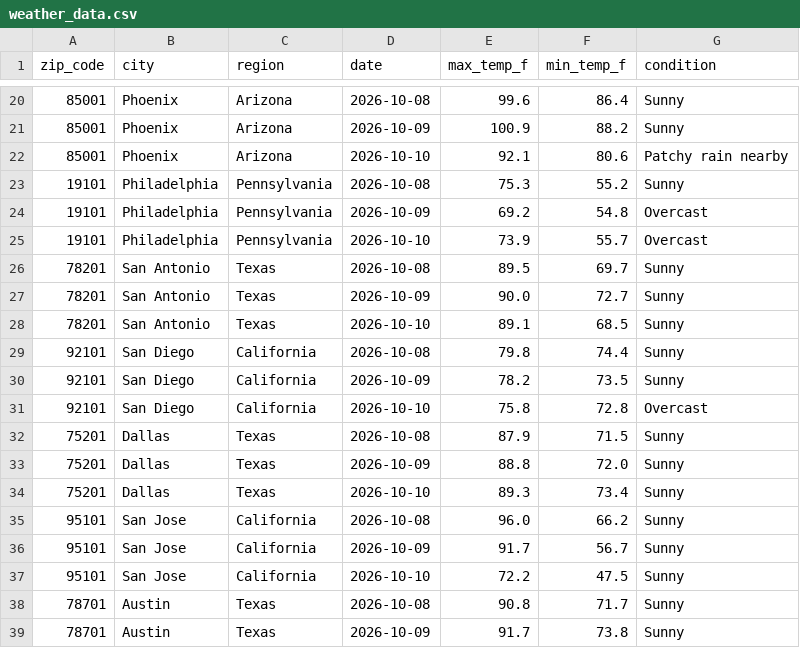
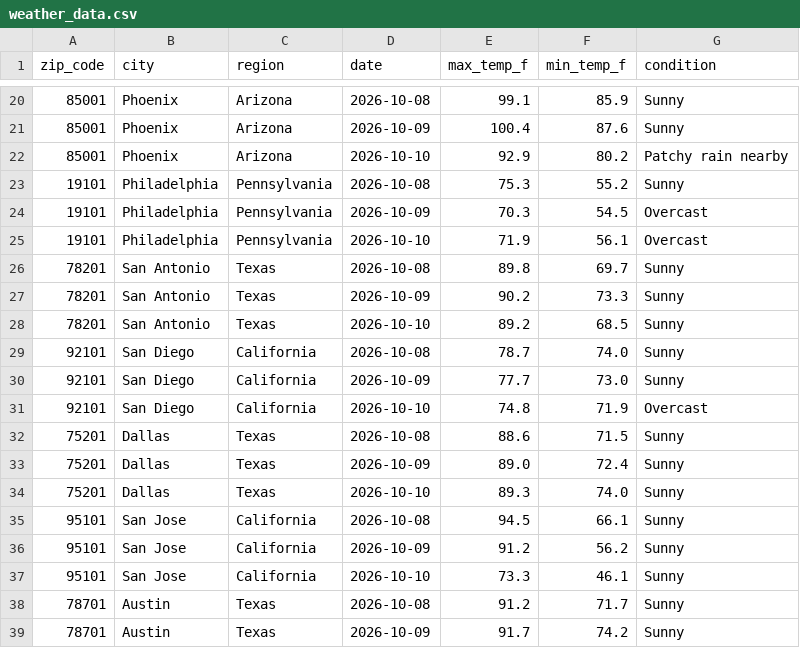
Before and after one commit to djain2905/weather-api-pipeline, a CSV file: weather_data.csv, drawn as a sheet; only a part is shown, gaps mark what is left out; the diff covers the shown part only.

```diff
--- a/weather_data.csv
+++ b/weather_data.csv
@@ -20,20 +20,20 @@ zip_code,city,region,date,max_temp_f,min_temp_f,condition
-85001,Phoenix,Arizona,2026-10-08,99.6,86.4,Sunny
-85001,Phoenix,Arizona,2026-10-09,100.9,88.2,Sunny
-85001,Phoenix,Arizona,2026-10-10,92.1,80.6,Patchy rain nearby
+85001,Phoenix,Arizona,2026-10-08,99.1,85.9,Sunny
+85001,Phoenix,Arizona,2026-10-09,100.4,87.6,Sunny
+85001,Phoenix,Arizona,2026-10-10,92.9,80.2,Patchy rain nearby
 19101,Philadelphia,Pennsylvania,2026-10-08,75.3,55.2,Sunny
-19101,Philadelphia,Pennsylvania,2026-10-09,69.2,54.8,Overcast
-19101,Philadelphia,Pennsylvania,2026-10-10,73.9,55.7,Overcast
-78201,San Antonio,Texas,2026-10-08,89.5,69.7,Sunny
-78201,San Antonio,Texas,2026-10-09,90.0,72.7,Sunny
-78201,San Antonio,Texas,2026-10-10,89.1,68.5,Sunny
-92101,San Diego,California,2026-10-08,79.8,74.4,Sunny
-92101,San Diego,California,2026-10-09,78.2,73.5,Sunny
-92101,San Diego,California,2026-10-10,75.8,72.8,Overcast
-75201,Dallas,Texas,2026-10-08,87.9,71.5,Sunny
-75201,Dallas,Texas,2026-10-09,88.8,72.0,Sunny
-75201,Dallas,Texas,2026-10-10,89.3,73.4,Sunny
-95101,San Jose,California,2026-10-08,96.0,66.2,Sunny
-95101,San Jose,California,2026-10-09,91.7,56.7,Sunny
-95101,San Jose,California,2026-10-10,72.2,47.5,Sunny
-78701,Austin,Texas,2026-10-08,90.8,71.7,Sunny
-78701,Austin,Texas,2026-10-09,91.7,73.8,Sunny
+19101,Philadelphia,Pennsylvania,2026-10-09,70.3,54.5,Overcast
+19101,Philadelphia,Pennsylvania,2026-10-10,71.9,56.1,Overcast
+78201,San Antonio,Texas,2026-10-08,89.8,69.7,Sunny
+78201,San Antonio,Texas,2026-10-09,90.2,73.3,Sunny
+78201,San Antonio,Texas,2026-10-10,89.2,68.5,Sunny
+92101,San Diego,California,2026-10-08,78.7,74.0,Sunny
+92101,San Diego,California,2026-10-09,77.7,73.0,Sunny
+92101,San Diego,California,2026-10-10,74.8,71.9,Overcast
+75201,Dallas,Texas,2026-10-08,88.6,71.5,Sunny
+75201,Dallas,Texas,2026-10-09,89.0,72.4,Sunny
+75201,Dallas,Texas,2026-10-10,89.3,74.0,Sunny
+95101,San Jose,California,2026-10-08,94.5,66.1,Sunny
+95101,San Jose,California,2026-10-09,91.2,56.2,Sunny
+95101,San Jose,California,2026-10-10,73.3,46.1,Sunny
+78701,Austin,Texas,2026-10-08,91.2,71.7,Sunny
+78701,Austin,Texas,2026-10-09,91.7,74.2,Sunny
```
Also changed, not shown: 69 edited cells elsewhere in this file.
